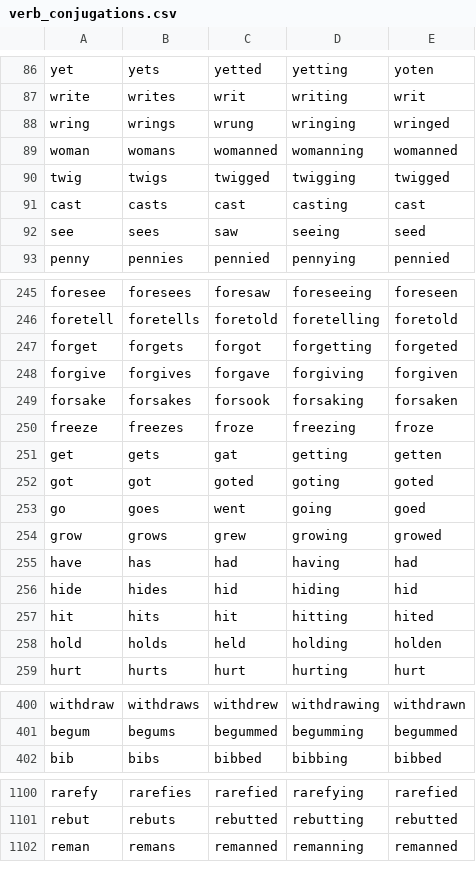
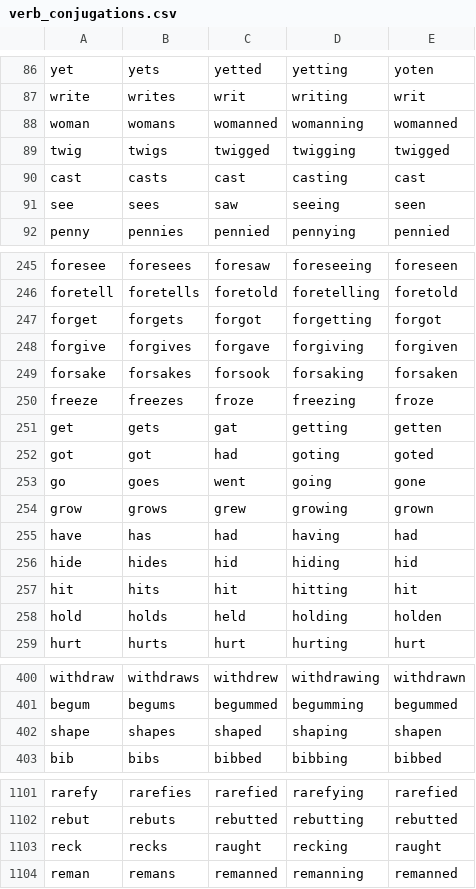
Before and after one commit to gold-silver-copper/english, a CSV file: extractor/verb_conjugations.csv, drawn as a sheet; only a part is shown, gaps mark what is left out; the diff covers the shown part only.

```diff
--- a/extractor/verb_conjugations.csv
+++ b/extractor/verb_conjugations.csv
@@ -87,3 +87,2 @@ yet,yets,yetted,yetting,yoten
 write,writes,writ,writing,writ
-wring,wrings,wrung,wringing,wringed
 woman,womans,womanned,womanning,womanned
@@ -91,3 +90,3 @@ twig,twigs,twigged,twigging,twigged
 cast,casts,cast,casting,cast
-see,sees,saw,seeing,seed
+see,sees,saw,seeing,seen
 penny,pennies,pennied,pennying,pennied
@@ -246,3 +246,3 @@ foresee,foresees,foresaw,foreseeing,foreseen
 foretell,foretells,foretold,foretelling,foretold
-forget,forgets,forgot,forgetting,forgeted
+forget,forgets,forgot,forgetting,forgot
 forgive,forgives,forgave,forgiving,forgiven
@@ -251,8 +251,8 @@ freeze,freezes,froze,freezing,froze
 get,gets,gat,getting,getten
-got,got,goted,goting,goted
-go,goes,went,going,goed
-grow,grows,grew,growing,growed
+got,got,had,goting,goted
+go,goes,went,going,gone
+grow,grows,grew,growing,grown
 have,has,had,having,had
 hide,hides,hid,hiding,hid
-hit,hits,hit,hitting,hited
+hit,hits,hit,hitting,hit
 hold,holds,held,holding,holden
@@ -401,2 +401,3 @@ withdraw,withdraws,withdrew,withdrawing,withdrawn
 begum,begums,begummed,begumming,begummed
+shape,shapes,shaped,shaping,shapen
 bib,bibs,bibbed,bibbing,bibbed
@@ -1101,2 +1102,3 @@ rarefy,rarefies,rarefied,rarefying,rarefied
 rebut,rebuts,rebutted,rebutting,rebutted
+reck,recks,raught,recking,raught
 reman,remans,remanned,remanning,remanned
```
Also changed, not shown: 6 added rows and 34 edited cells elsewhere in this file, 3 other files.
